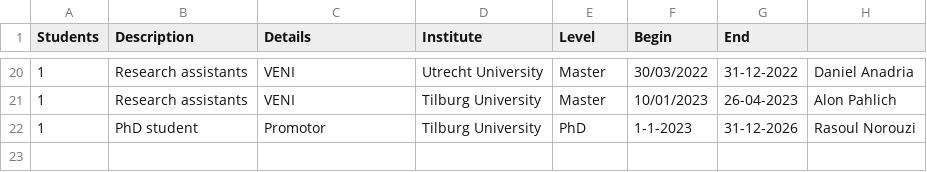
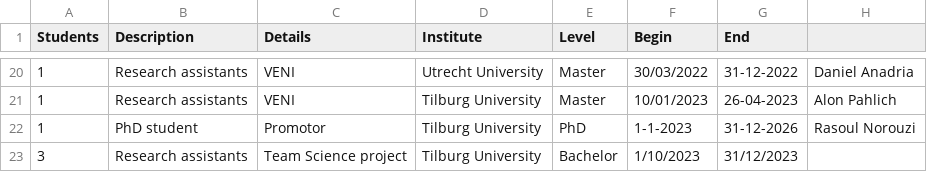
Before and after one commit to cjvanlissa/resume, a CSV file: supervision.csv, drawn as a sheet; only a part is shown, gaps mark what is left out; the diff names each change by its address in the sheet, - before the commit and + after, or states it on an @@ line.

```diff
--- a/supervision.csv
+++ b/supervision.csv
+row 23: 3 | Research assistants | Team Science project | Tilburg University | Bachelor | 1/10/2023 | 31/12/2023
```
Also changed, not shown: My publications.csv, R-packages.csv, 4 other files.
